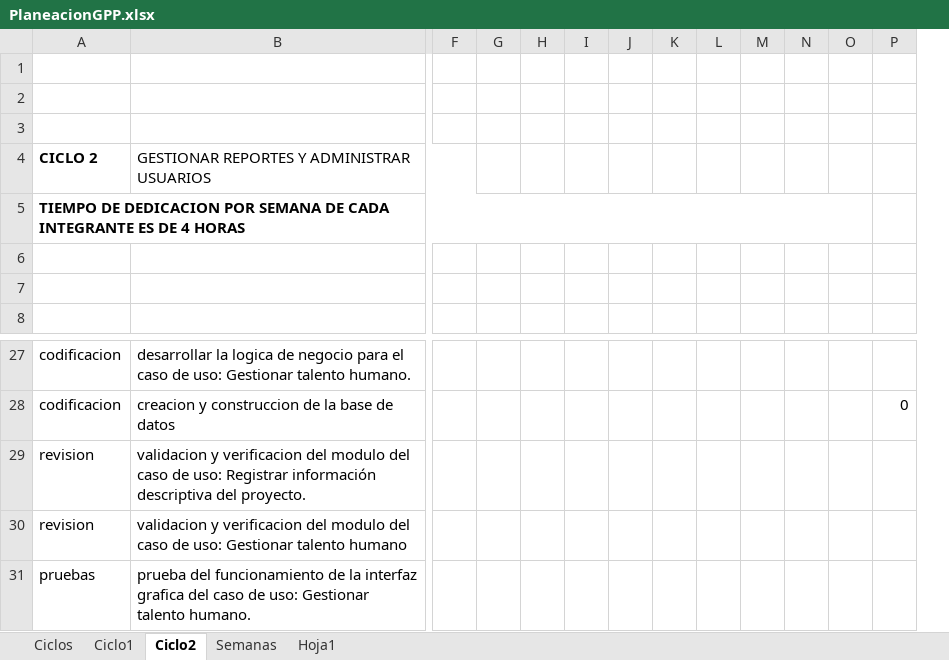
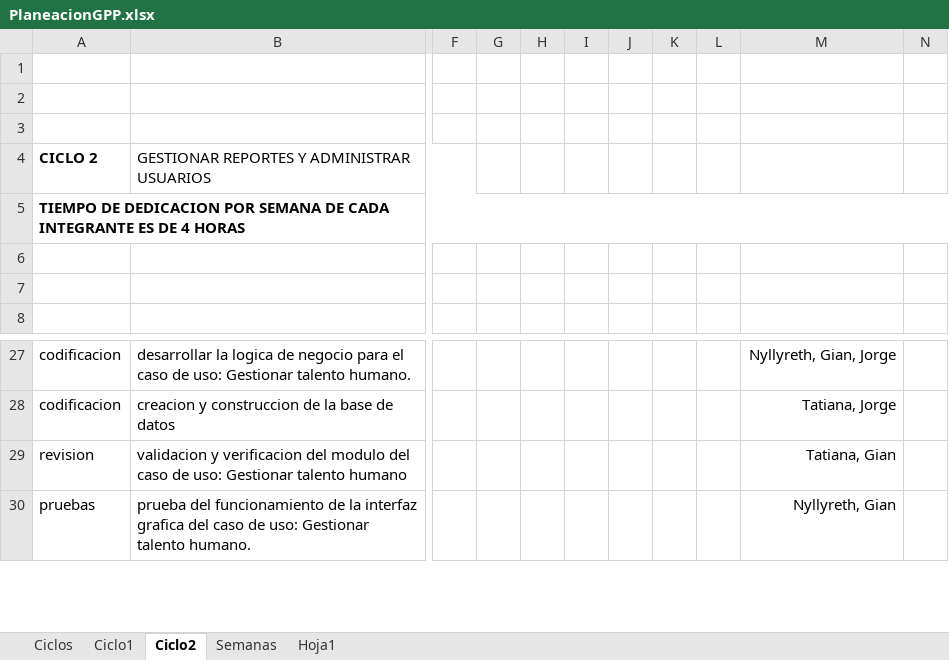
Before and after one commit to JorgeAlejandroAguirreGutierrez/ProyectoSoftware3, an Excel workbook: Ciclo1/PlaneacionGPP.xlsx, sheet Ciclo2, drawn as a sheet; only a part is shown, gaps mark what is left out; values as stored, in another font and other column widths than the file's, no borders; removed rows and columns are numbered as before the commit, all else as after; rows hold the shown columns only; the diff names each change by its address in the sheet, - before the commit and + after, or states it on an @@ line.

```diff
--- a/Ciclo1/PlaneacionGPP.xlsx (sheet Ciclo2)
+++ b/Ciclo1/PlaneacionGPP.xlsx (sheet Ciclo2)
-column M, empty
+column M, rows 27-30: Nyllyreth, Gian, Jorge | Tatiana, Jorge | Tatiana, Gian | Nyllyreth, Gian
-column O, empty
-column P, row 28: 0
-row 29: revision | validacion y verificacion del modulo del caso de uso: Registrar información descriptiva del proyecto.
```
Also changed, not shown: sheet Ciclos, sheet Ciclo1, 1 other file.
